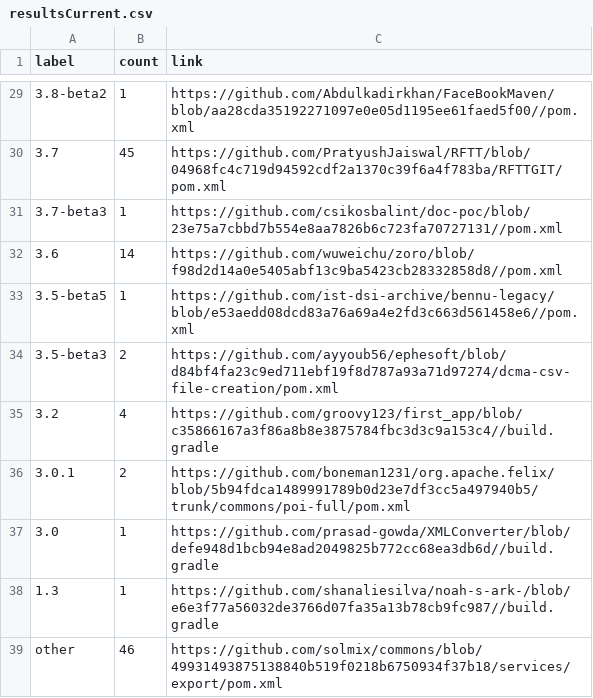
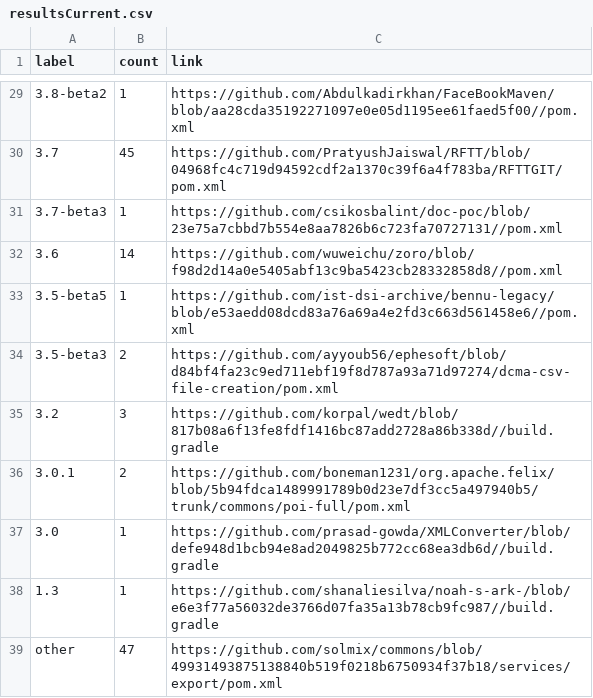
Before and after one commit to centic9/github-version-statistics, a CSV file: docs/resultsCurrent.csv, drawn as a sheet; only a part is shown, gaps mark what is left out; the diff covers the shown part only.

```diff
--- a/docs/resultsCurrent.csv
+++ b/docs/resultsCurrent.csv
@@ -34,3 +34,3 @@ label,count,link
 3.5-beta3,2,https://github.com/ayyoub56/ephesoft/blob/d84bf4fa23c9ed711ebf19f8d787a93a71d97274/dcma-csv-file-creation/pom.xml
-3.2,4,https://github.com/groovy123/first_app/blob/c35866167a3f86a8b8e3875784fbc3d3c9a153c4//build.gradle
+3.2,3,https://github.com/korpal/wedt/blob/817b08a6f13fe8fdf1416bc87add2728a86b338d//build.gradle
 3.0.1,2,https://github.com/boneman1231/org.apache.felix/blob/5b94fdca1489991789b0d23e7df3cc5a497940b5/trunk/commons/poi-full/pom.xml
@@ -38,2 +38,2 @@ label,count,link
 1.3,1,https://github.com/shanaliesilva/noah-s-ark-/blob/e6e3f77a56032de3766d07fa35a13b78cb9fc987//build.gradle
-other,46,https://github.com/solmix/commons/blob/49931493875138840b519f0218b6750934f37b18/services/export/pom.xml
+other,47,https://github.com/solmix/commons/blob/49931493875138840b519f0218b6750934f37b18/services/export/pom.xml
```
Also changed, not shown: 13 edited cells elsewhere in this file, docs/_data/versionChanges.csv, 2 other files.
